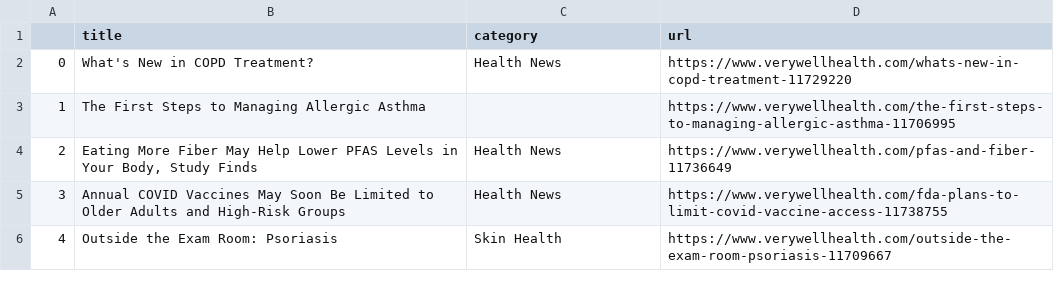
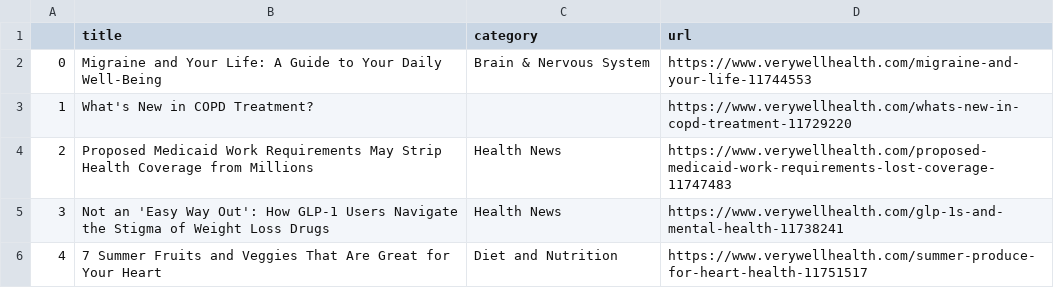
Before and after one commit to hannahkaplan/Very-Well-Health, a CSV file: verywellhealth.csv, drawn as a sheet.

```diff
--- a/verywellhealth.csv
+++ b/verywellhealth.csv
@@ -1,6 +1,6 @@
 ,title,category,url
-0,What's New in COPD Treatment?,Health News,https://www.verywellhealth.com/whats-new-in-copd-treatment-11729220
-1,The First Steps to Managing Allergic Asthma,,https://www.verywellhealth.com/the-first-steps-to-managing-allergic-asthma-11706995
-2,"Eating More Fiber May Help Lower PFAS Levels in Your Body, Study Finds",Health News,https://www.verywellhealth.com/pfas-and-fiber-11736649
-3,Annual COVID Vaccines May Soon Be Limited to Older Adults and High-Risk Groups,Health News,https://www.verywellhealth.com/fda-plans-to-limit-covid-vaccine-access-11738755
-4,Outside the Exam Room: Psoriasis,Skin Health,https://www.verywellhealth.com/outside-the-exam-room-psoriasis-11709667
+0,Migraine and Your Life: A Guide to Your Daily Well-Being,Brain & Nervous System,https://www.verywellhealth.com/migraine-and-your-life-11744553
+1,What's New in COPD Treatment?,,https://www.verywellhealth.com/whats-new-in-copd-treatment-11729220
+2,Proposed Medicaid Work Requirements May Strip Health Coverage from Millions,Health News,https://www.verywellhealth.com/proposed-medicaid-work-requirements-lost-coverage-11747483
+3,Not an 'Easy Way Out': How GLP-1 Users Navigate the Stigma of Weight Loss Drugs,Health News,https://www.verywellhealth.com/glp-1s-and-mental-health-11738241
+4,7 Summer Fruits and Veggies That Are Great for Your Heart,Diet and Nutrition,https://www.verywellhealth.com/summer-produce-for-heart-health-11751517
```
